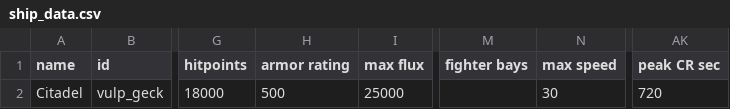
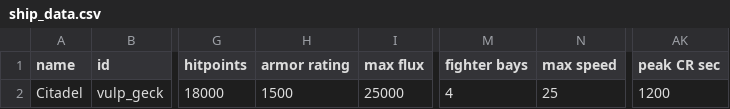
Before and after one commit to confer0/vulpoids, a CSV file: data/hulls/ship_data.csv, drawn as a sheet; only a part is shown, gaps mark what is left out; the diff names each change by its address in the sheet, - before the commit and + after, or states it on an @@ line.

```diff
--- a/data/hulls/ship_data.csv
+++ b/data/hulls/ship_data.csv
-H2 (armor rating): 500
+H2 (armor rating): 1500
-M2 (fighter bays): (empty)
+M2 (fighter bays): 4
-N2 (max speed): 30
+N2 (max speed): 25
-AK2 (peak CR sec): 720
+AK2 (peak CR sec): 1200
```
Also changed, not shown: 3 other files.
